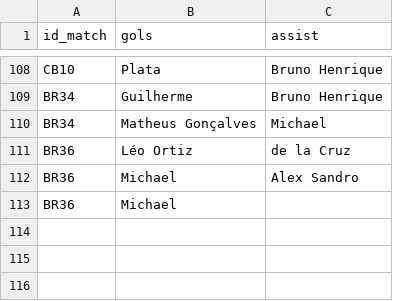
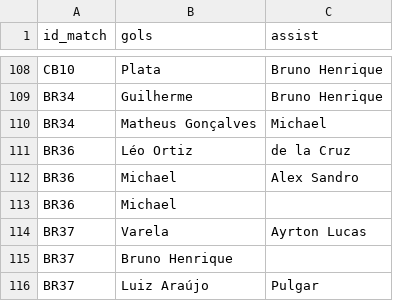
Before and after one commit to williamjouse/jogos-Flamengo-2024, a CSV file: data/processed/goal_scorers_2024_processed.csv, drawn as a sheet; only a part is shown, gaps mark what is left out.

```diff
--- a/data/processed/goal_scorers_2024_processed.csv
+++ b/data/processed/goal_scorers_2024_processed.csv
@@ -113 +113,4 @@ BR36,Michael, Alex Sandro
 BR36,Michael,
+BR37,Varela,Ayrton Lucas
+BR37,Bruno Henrique,
+BR37,Luiz Araújo,Pulgar
```
Also changed, not shown: data/processed/matches_FLA2024_processed.csv, data/processed/stats_FLA2024_processed.csv, 11 other files.
